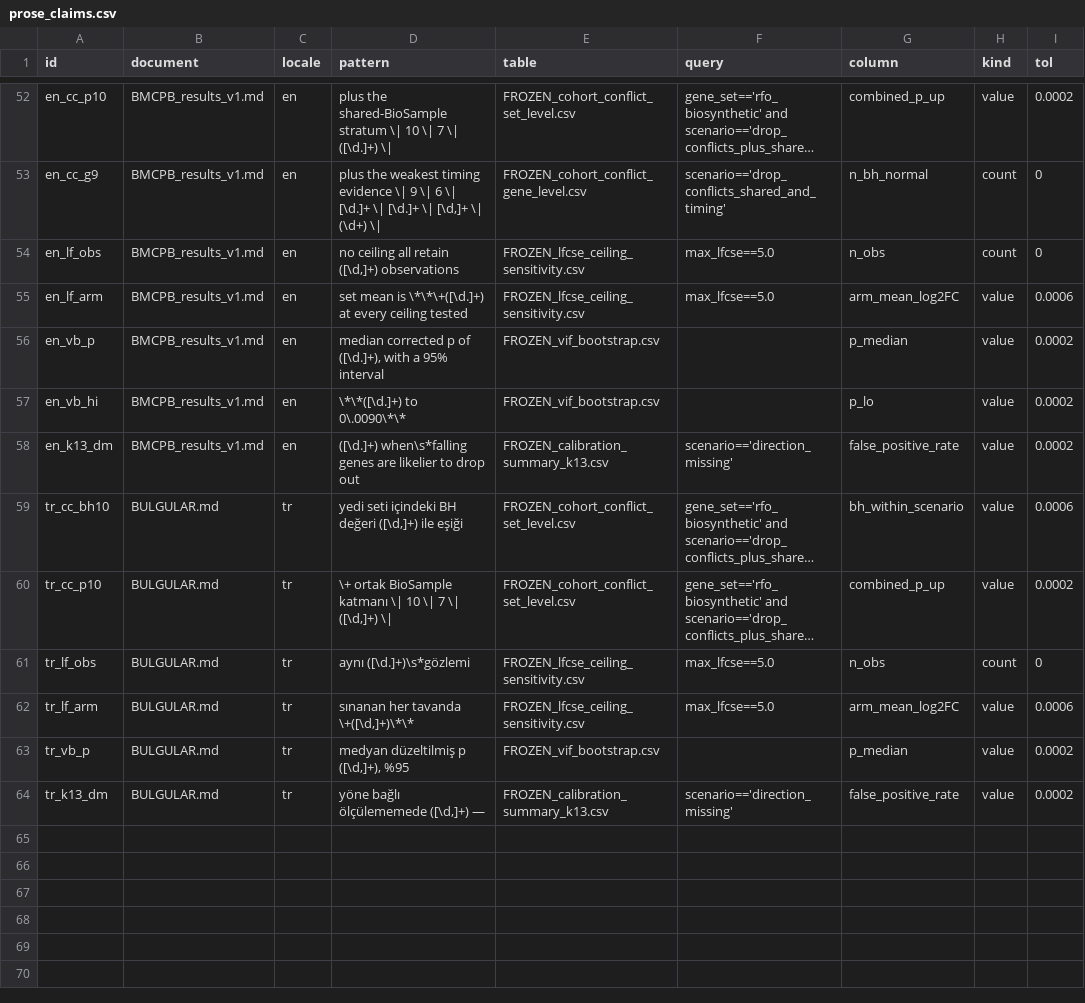
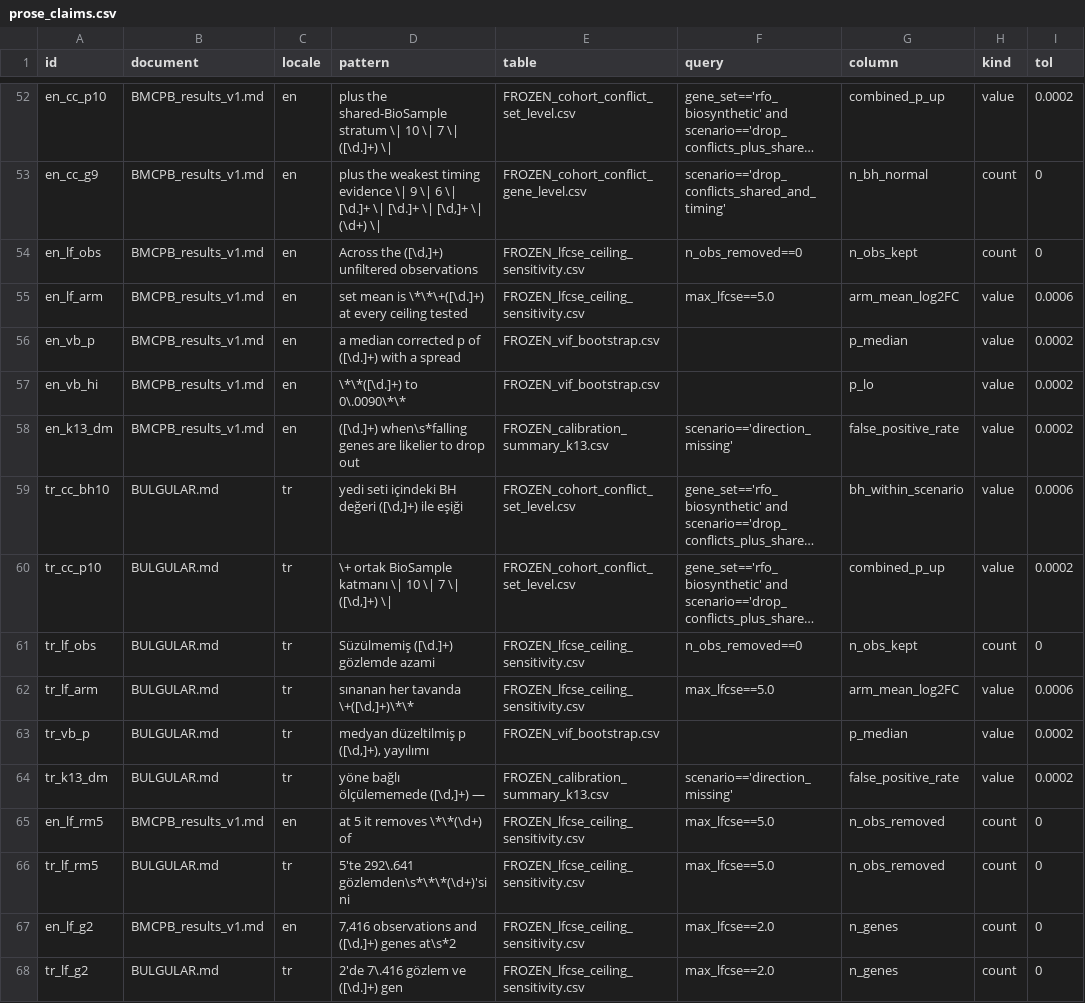
Before and after one commit to nhnshn/tomato-drought-rfo-meta-analizi, a CSV file: config/prose_claims.csv, drawn as a sheet; only a part is shown, gaps mark what is left out; long unchanged cells end in …; the diff names each change by its address in the sheet, - before the commit and + after, or states it on an @@ line.

```diff
--- a/config/prose_claims.csv
+++ b/config/prose_claims.csv
-D54 (pattern): no ceiling all retain ([\d,]+) observations
+D54 (pattern): Across the ([\d,]+) unfiltered observations
-F54 (query): max_lfcse==5.0
+F54 (query): n_obs_removed==0
-G54 (column): n_obs
+G54 (column): n_obs_kept
-D56 (pattern): median corrected p of ([\d.]+), with a 95% interval
+D56 (pattern): a median corrected p of ([\d.]+) with a spread
-D61 (pattern): aynı ([\d.]+)\s*gözlemi
+D61 (pattern): Süzülmemiş ([\d.]+) gözlemde azami
-F61 (query): max_lfcse==5.0
+F61 (query): n_obs_removed==0
-G61 (column): n_obs
+G61 (column): n_obs_kept
-D63 (pattern): medyan düzeltilmiş p ([\d,]+), %95
+D63 (pattern): medyan düzeltilmiş p ([\d,]+), yayılımı
+row 65: en_lf_rm5 | BMCPB_results_v1.md | en | at 5 it removes \*\*(\d+) of | FROZEN_lfcse_ceiling_sensitivity.csv | max_lfcse==5.0 | n_obs_removed | count | 0
+row 66: tr_lf_rm5 | BULGULAR.md | tr | 5'te 292\.641 gözlemden\s*\*\*(\d+)'sini | FROZEN_lfcse_ceiling_sensitivity.csv | max_lfcse==5.0 | n_obs_removed | count | 0
+row 67: en_lf_g2 | BMCPB_results_v1.md | en | 7,416 observations and ([\d,]+) genes at\s*2 | FROZEN_lfcse_ceiling_sensitivity.csv | max_lfcse==2.0 | n_genes | count | 0
+row 68: tr_lf_g2 | BULGULAR.md | tr | 2'de 7\.416 gözlem ve ([\d.]+) gen | FROZEN_lfcse_ceiling_sensitivity.csv | max_lfcse==2.0 | n_genes | count | 0
```
Also changed, not shown: 2 other files.
